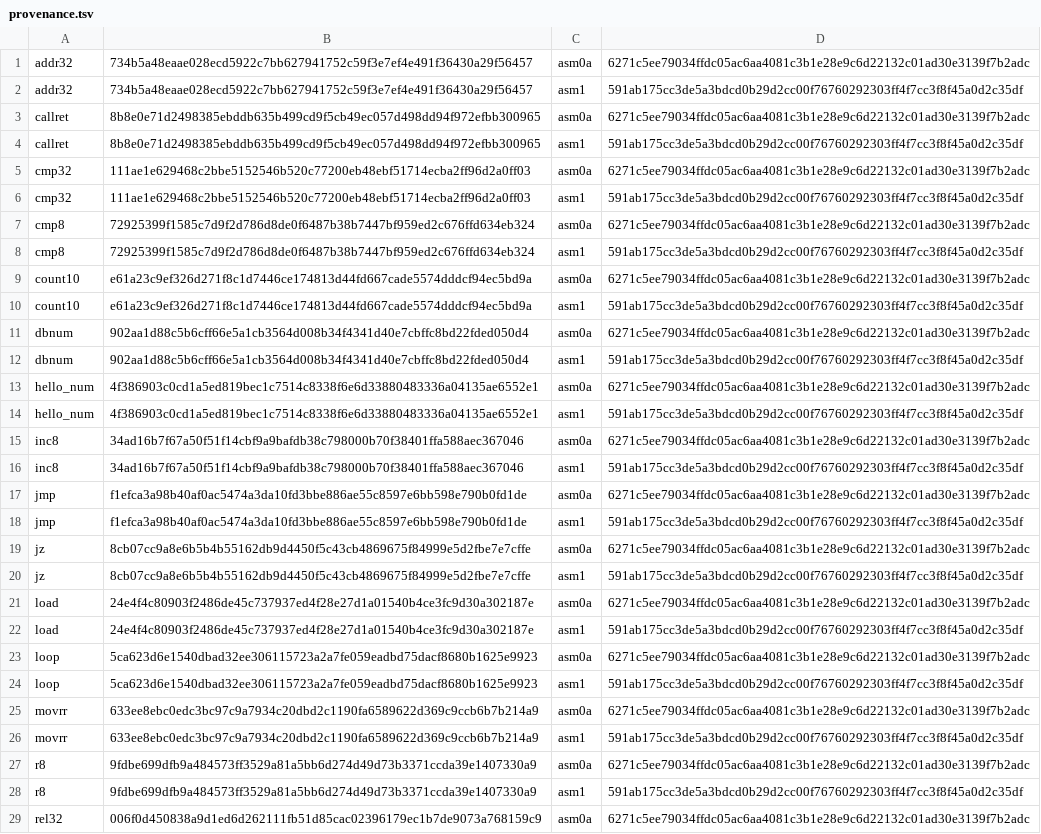
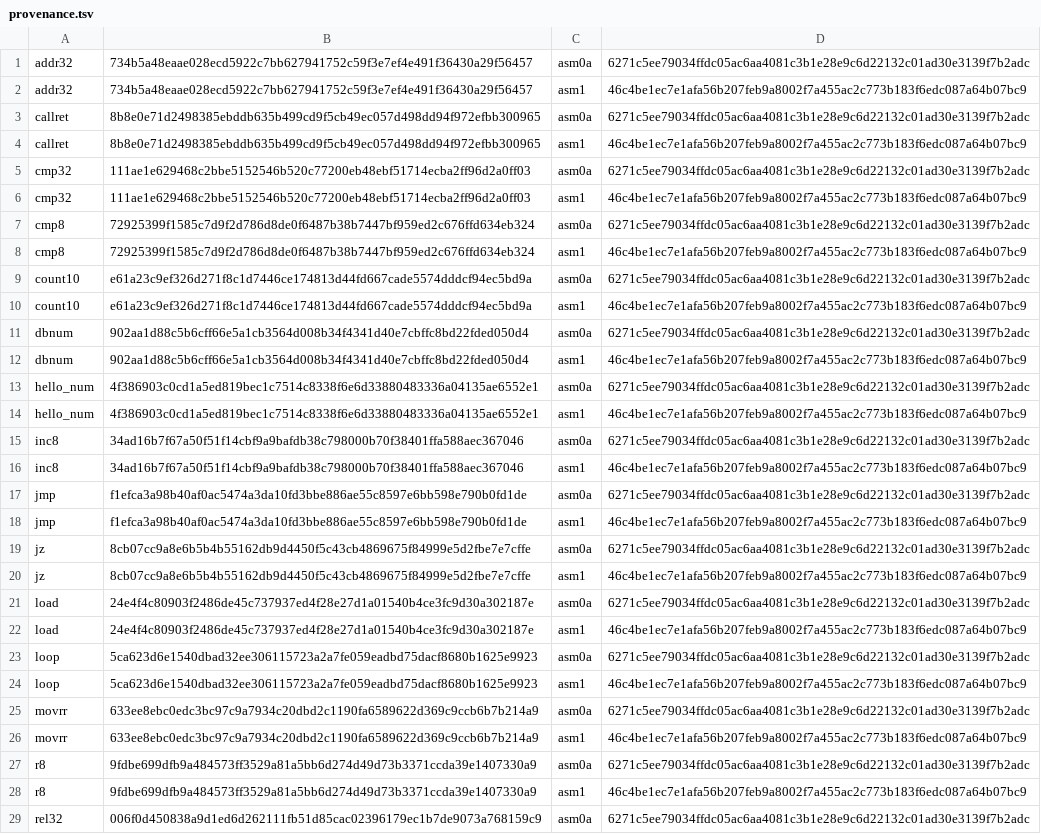
Before and after one commit to saxeum/asm-bootstrap, a TSV file: docs/provenance.tsv, drawn as a sheet; only a part is shown; the diff covers the shown part only; the diff names each change by its address in the sheet, - before the commit and + after, or states it on an @@ line.

```diff
--- a/docs/provenance.tsv
+++ b/docs/provenance.tsv
-D2: 591ab175cc3de5a3bdcd0b29d2cc00f76760292303ff4f7cc3f8f45a0d2c35df
+D2: 46c4be1ec7e1afa56b207feb9a8002f7a455ac2c773b183f6edc087a64b07bc9
-D4: 591ab175cc3de5a3bdcd0b29d2cc00f76760292303ff4f7cc3f8f45a0d2c35df
+D4: 46c4be1ec7e1afa56b207feb9a8002f7a455ac2c773b183f6edc087a64b07bc9
-D6: 591ab175cc3de5a3bdcd0b29d2cc00f76760292303ff4f7cc3f8f45a0d2c35df
+D6: 46c4be1ec7e1afa56b207feb9a8002f7a455ac2c773b183f6edc087a64b07bc9
-D8: 591ab175cc3de5a3bdcd0b29d2cc00f76760292303ff4f7cc3f8f45a0d2c35df
+D8: 46c4be1ec7e1afa56b207feb9a8002f7a455ac2c773b183f6edc087a64b07bc9
-D10: 591ab175cc3de5a3bdcd0b29d2cc00f76760292303ff4f7cc3f8f45a0d2c35df
+D10: 46c4be1ec7e1afa56b207feb9a8002f7a455ac2c773b183f6edc087a64b07bc9
-D12: 591ab175cc3de5a3bdcd0b29d2cc00f76760292303ff4f7cc3f8f45a0d2c35df
+D12: 46c4be1ec7e1afa56b207feb9a8002f7a455ac2c773b183f6edc087a64b07bc9
-D14: 591ab175cc3de5a3bdcd0b29d2cc00f76760292303ff4f7cc3f8f45a0d2c35df
+D14: 46c4be1ec7e1afa56b207feb9a8002f7a455ac2c773b183f6edc087a64b07bc9
-D16: 591ab175cc3de5a3bdcd0b29d2cc00f76760292303ff4f7cc3f8f45a0d2c35df
+D16: 46c4be1ec7e1afa56b207feb9a8002f7a455ac2c773b183f6edc087a64b07bc9
-D18: 591ab175cc3de5a3bdcd0b29d2cc00f76760292303ff4f7cc3f8f45a0d2c35df
+D18: 46c4be1ec7e1afa56b207feb9a8002f7a455ac2c773b183f6edc087a64b07bc9
-D20: 591ab175cc3de5a3bdcd0b29d2cc00f76760292303ff4f7cc3f8f45a0d2c35df
+D20: 46c4be1ec7e1afa56b207feb9a8002f7a455ac2c773b183f6edc087a64b07bc9
-D22: 591ab175cc3de5a3bdcd0b29d2cc00f76760292303ff4f7cc3f8f45a0d2c35df
+D22: 46c4be1ec7e1afa56b207feb9a8002f7a455ac2c773b183f6edc087a64b07bc9
-D24: 591ab175cc3de5a3bdcd0b29d2cc00f76760292303ff4f7cc3f8f45a0d2c35df
+D24: 46c4be1ec7e1afa56b207feb9a8002f7a455ac2c773b183f6edc087a64b07bc9
-D26: 591ab175cc3de5a3bdcd0b29d2cc00f76760292303ff4f7cc3f8f45a0d2c35df
+D26: 46c4be1ec7e1afa56b207feb9a8002f7a455ac2c773b183f6edc087a64b07bc9
-D28: 591ab175cc3de5a3bdcd0b29d2cc00f76760292303ff4f7cc3f8f45a0d2c35df
+D28: 46c4be1ec7e1afa56b207feb9a8002f7a455ac2c773b183f6edc087a64b07bc9
```
Also changed, not shown: 3 edited cells elsewhere in this file, docs/toolchain.tsv, 14 other files.
